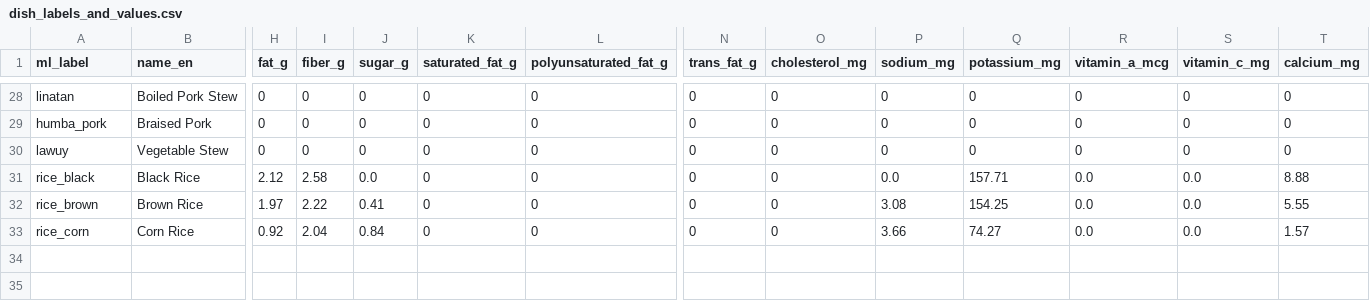
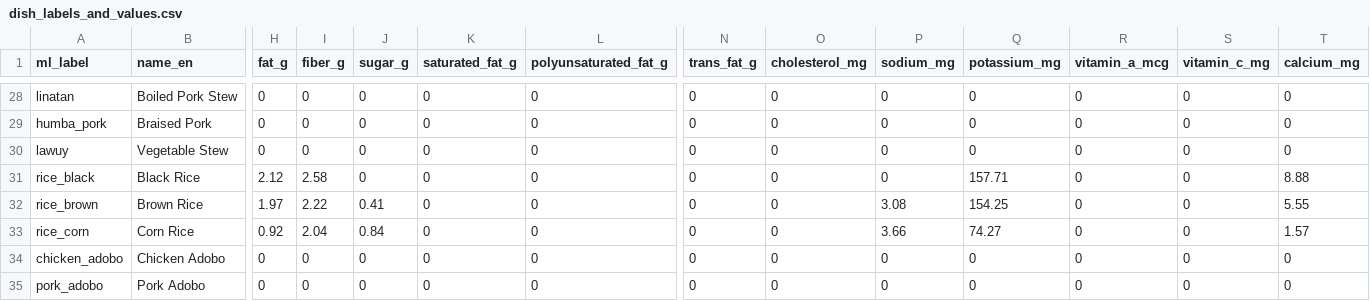
Before and after one commit to Haeyzz3/CalorieKoMobileApplication, a CSV file: app/src/main/assets/dish_labels_and_values.csv, drawn as a sheet; only a part is shown, gaps mark what is left out; rows hold the shown columns only; the diff names each change by its address in the sheet, - before the commit and + after, or states it on an @@ line.

```diff
--- a/app/src/main/assets/dish_labels_and_values.csv
+++ b/app/src/main/assets/dish_labels_and_values.csv
-J31 (sugar_g): 0.0
+J31 (sugar_g): 0
-P31 (sodium_mg): 0.0
+P31 (sodium_mg): 0
-R31:R33 (vitamin_a_mcg): 0.0
+R31:R33 (vitamin_a_mcg): 0
-S31:S33 (vitamin_c_mg): 0.0
+S31:S33 (vitamin_c_mg): 0
+row 34: chicken_adobo | Chicken Adobo | 0 | 0 | 0 | 0 | 0 | 0 | 0 | 0 | 0 | 0 | 0 | 0
+row 35: pork_adobo | Pork Adobo | 0 | 0 | 0 | 0 | 0 | 0 | 0 | 0 | 0 | 0 | 0 | 0
```
Also changed, not shown: app/src/main/assets/dish_ingredients.csv, 7 other files.
